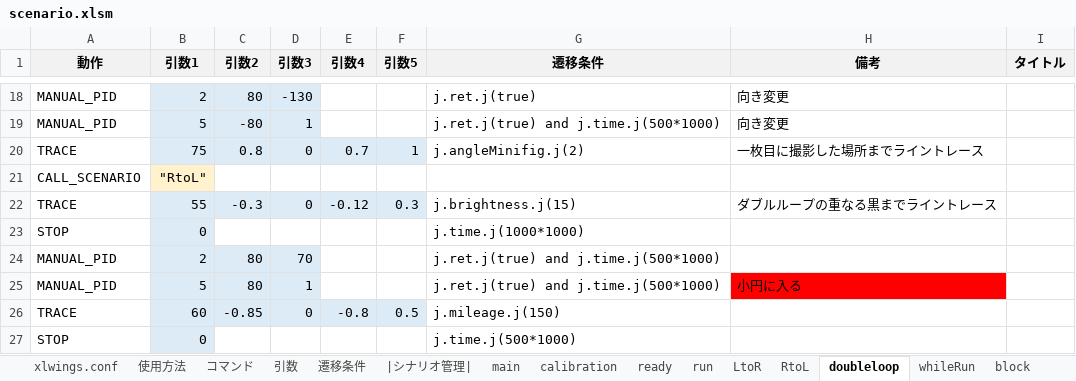
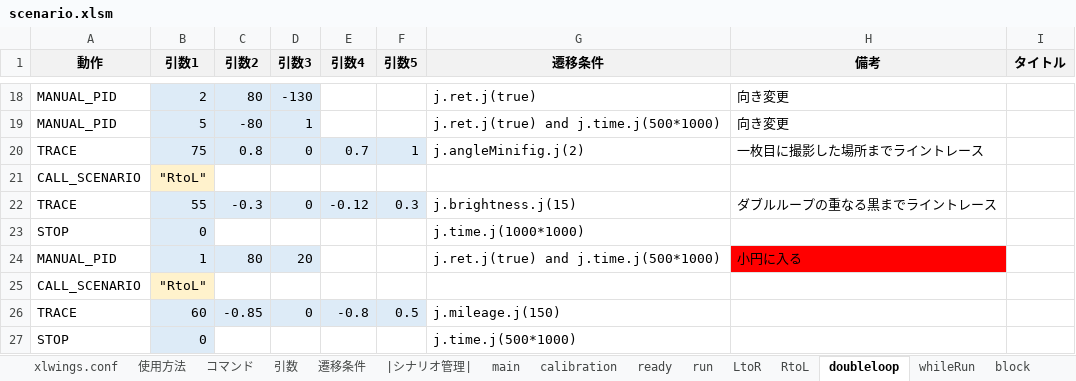
Before and after one commit to Black2856/etrobo2023, an Excel workbook: util/scenario/scenario.xlsm, sheet doubleloop, drawn as a sheet; only a part is shown, gaps mark what is left out; values as stored, in another font and other column widths than the file's, no borders; charts and pictures not drawn; removed rows and columns are numbered as before the commit, all else as after; the diff names each change by its address in the sheet, - before the commit and + after, or states it on an @@ line.

```diff
--- a/util/scenario/scenario.xlsm (sheet doubleloop)
+++ b/util/scenario/scenario.xlsm (sheet doubleloop)
-row 24: MANUAL_PID | 2 | 80 | 70 |  |  | j.ret.j(true) and j.time.j(500*1000)
-B24 (引数1): 5
+B24 (引数1): 1
-D24 (引数3): 1
+D24 (引数3): 20
+row 25: CALL_SCENARIO | "RtoL"
```
Also changed, not shown: 2 other files.
